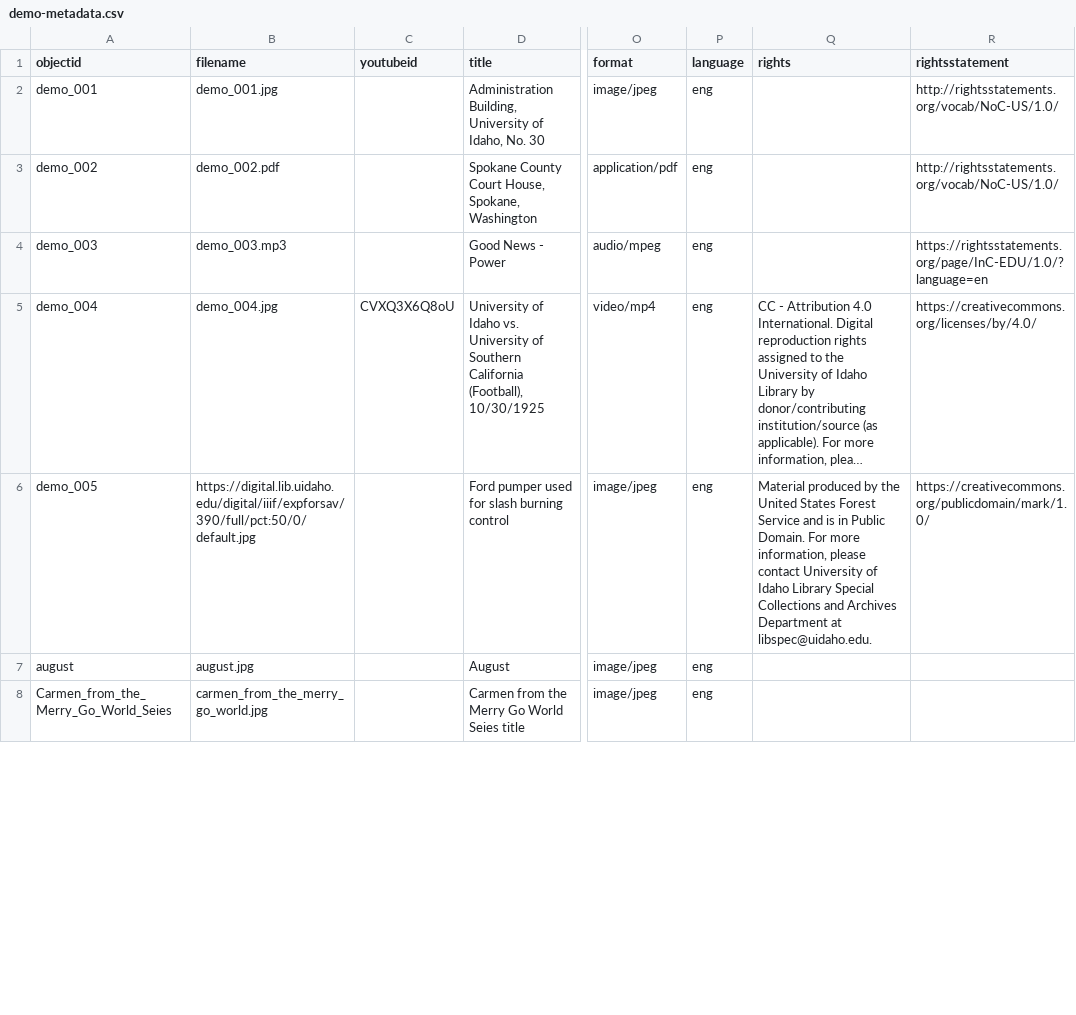
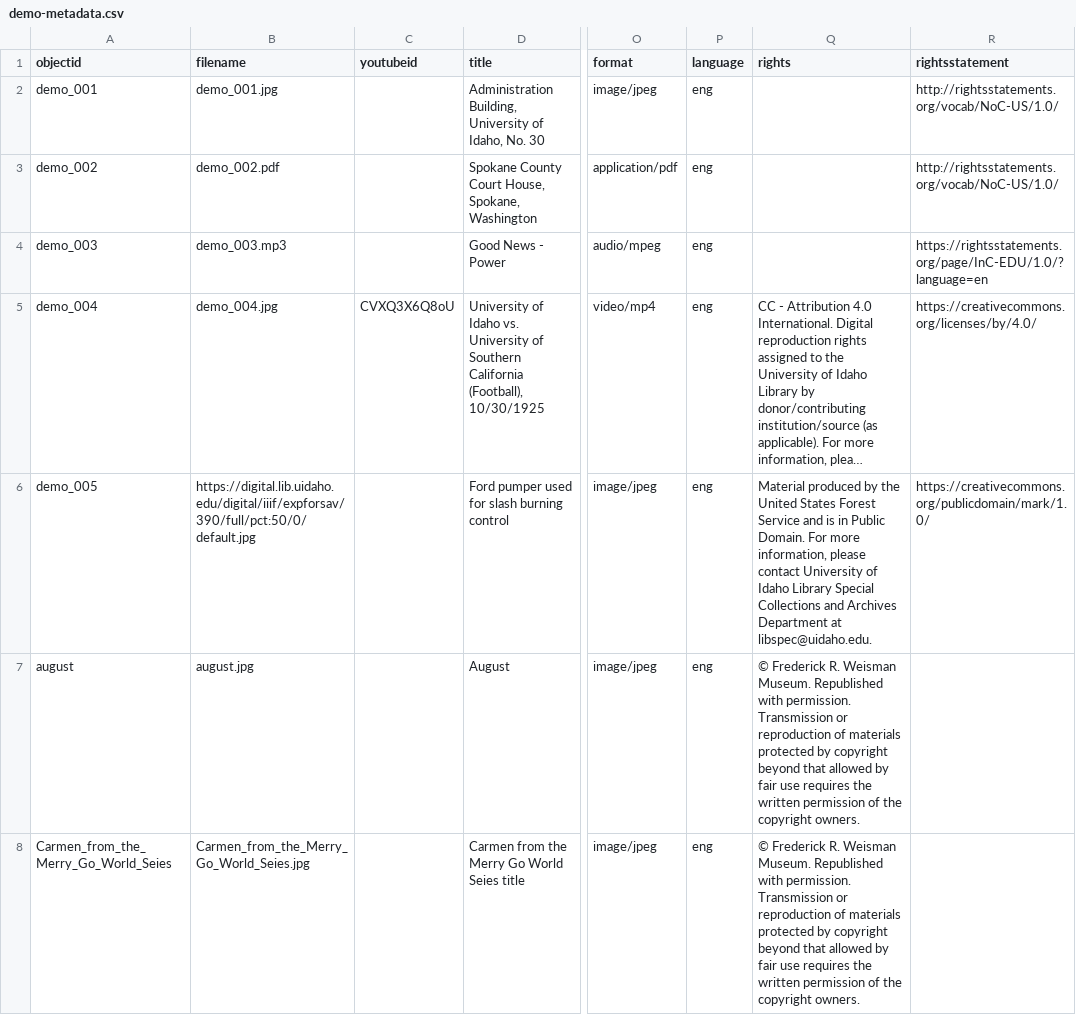
Before and after one commit to graceganye/collectionbuilder-test, a CSV file: _data/demo-metadata.csv, drawn as a sheet; only a part is shown, gaps mark what is left out; long unchanged cells end in …; the diff covers the shown part only; the diff names each change by its address in the sheet, - before the commit and + after, or states it on an @@ line.

```diff
--- a/_data/demo-metadata.csv
+++ b/_data/demo-metadata.csv
-Q7:Q8 (rights): (empty)
+Q7:Q8 (rights): © Frederick R. Weisman Museum. Republished with permission. Transmission or reproduction of materials protected by copyright beyond that allowed by fair use requires the written permission of the copyright owners.
-B8 (filename): carmen_from_the_merry_go_world.jpg
+B8 (filename): Carmen_from_the_Merry_Go_World_Seies.jpg
```
Also changed, not shown: 1 added row and 1 edited cell elsewhere in this file.
